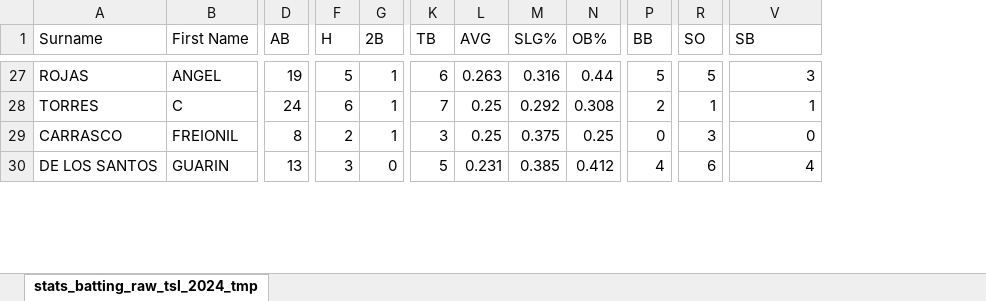
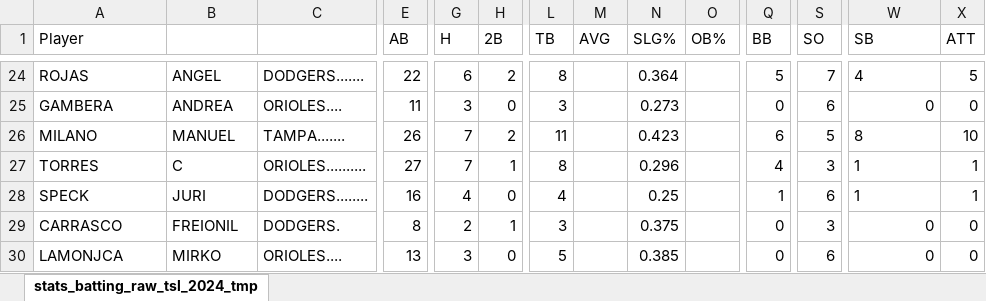
Before and after one commit to tonper19/ballgame, an Excel workbook: data/csv/stats_batting_raw_tsl_2024_tmp.xlsx, sheet stats_batting_raw_tsl_2024_tmp, drawn as a sheet; only a part is shown, gaps mark what is left out; values as stored, in another font and other column widths than the file's, no borders; addresses are those after the commit; rows hold the shown columns only; the diff covers the shown part only; the diff names each change by its address in the sheet, - before the commit and + after, or states it on an @@ line.

```diff
--- a/data/csv/stats_batting_raw_tsl_2024_tmp.xlsx (sheet stats_batting_raw_tsl_2024_tmp)
+++ b/data/csv/stats_batting_raw_tsl_2024_tmp.xlsx (sheet stats_batting_raw_tsl_2024_tmp)
+column C, row 24: DODGERS.......; row 27: ORIOLES..........; rows 29-30: DODGERS. | ORIOLES....
+column X (ATT), row 24: 5; row 27: 1; rows 29-30: 0 | 0
-A1: Surname
+A1: Player
-B1: First Name
+B1: (empty)
-E24 (AB): 19
+E24 (AB): 22
-G24 (H): 5
+G24 (H): 6
-H24 (2B): 1
+H24 (2B): 2
-L24 (TB): 6
+L24 (TB): 8
-M24 (AVG): 0.263
+M24 (AVG): (empty)
-N24 (SLG%): 0.316
+N24 (SLG%): 0.364
-O24 (OB%): 0.44
+O24 (OB%): (empty)
-S24 (SO): 5
+S24 (SO): 7
-W24 (SB): 3
+W24 (SB): 4
+row 25: GAMBERA | ANDREA | ORIOLES.... | 11 | 3 | 0 | 3 |  | 0.273 |  | 0 | 6 | 0 | 0
+row 26: MILANO | MANUEL | TAMPA....... | 26 | 7 | 2 | 11 |  | 0.423 |  | 6 | 5 | 8 | 10
-E27 (AB): 24
+E27 (AB): 27
-G27 (H): 6
+G27 (H): 7
-L27 (TB): 7
+L27 (TB): 8
-M27 (AVG): 0.25
+M27 (AVG): (empty)
-N27 (SLG%): 0.292
+N27 (SLG%): 0.296
-O27 (OB%): 0.308
+O27 (OB%): (empty)
-Q27 (BB): 2
+Q27 (BB): 4
-S27 (SO): 1
+S27 (SO): 3
-W27 alignment: right
+W27 alignment: left
+row 28: SPECK | JURI | DODGERS........ | 16 | 4 | 0 | 4 |  | 0.25 |  | 1 | 6 | 1 | 1
-M29 (AVG): 0.25
+M29 (AVG): (empty)
-O29 (OB%): 0.25
+O29 (OB%): (empty)
-A30 (Player): DE LOS SANTOS
+A30 (Player): LAMONJCA
-B30: GUARIN
+B30: MIRKO
-M30 (AVG): 0.231
+M30 (AVG): (empty)
-O30 (OB%): 0.412
+O30 (OB%): (empty)
-Q30 (BB): 4
+Q30 (BB): 0
-W30 (SB): 4
+W30 (SB): 0
```
Also changed, not shown: 18 added rows, 21 removed rows, 178 edited cells and cell formats elsewhere in this sheet, formulas that keep their value, 12 other files.
